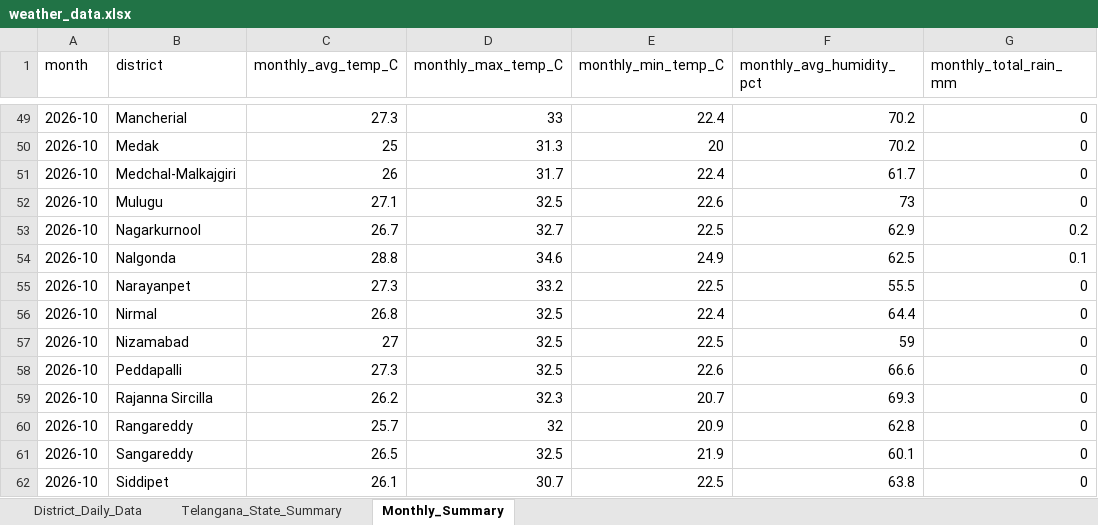
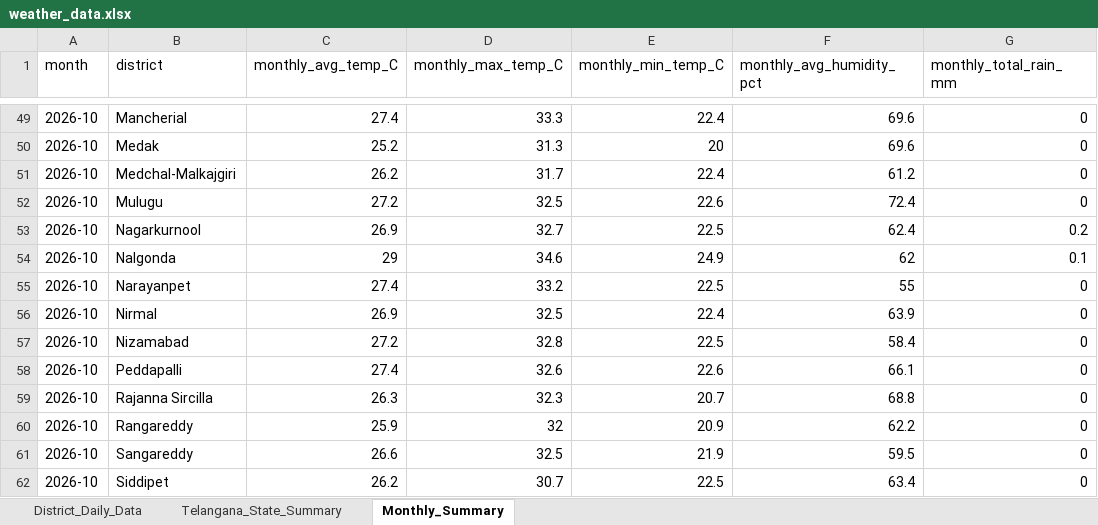
Before and after one commit to molakasohan/weather-analytics, an Excel workbook: data/weather_data.xlsx, sheet Monthly_Summary, drawn as a sheet; only a part is shown, gaps mark what is left out; values as stored, in another font and other column widths than the file's, no borders; the diff covers the shown part only; the diff names each change by its address in the sheet, - before the commit and + after, or states it on an @@ line.

```diff
--- a/data/weather_data.xlsx (sheet Monthly_Summary)
+++ b/data/weather_data.xlsx (sheet Monthly_Summary)
-C49 (monthly_avg_temp_C): 27.3
+C49 (monthly_avg_temp_C): 27.4
-D49 (monthly_max_temp_C): 33
+D49 (monthly_max_temp_C): 33.3
-F49:F50 (monthly_avg_humidity_pct): 70.2
+F49:F50 (monthly_avg_humidity_pct): 69.6
-C50 (monthly_avg_temp_C): 25
+C50 (monthly_avg_temp_C): 25.2
-C51 (monthly_avg_temp_C): 26
+C51 (monthly_avg_temp_C): 26.2
-F51 (monthly_avg_humidity_pct): 61.7
+F51 (monthly_avg_humidity_pct): 61.2
-C52 (monthly_avg_temp_C): 27.1
+C52 (monthly_avg_temp_C): 27.2
-F52 (monthly_avg_humidity_pct): 73
+F52 (monthly_avg_humidity_pct): 72.4
-C53 (monthly_avg_temp_C): 26.7
+C53 (monthly_avg_temp_C): 26.9
-F53 (monthly_avg_humidity_pct): 62.9
+F53 (monthly_avg_humidity_pct): 62.4
-C54 (monthly_avg_temp_C): 28.8
+C54 (monthly_avg_temp_C): 29
-F54 (monthly_avg_humidity_pct): 62.5
+F54 (monthly_avg_humidity_pct): 62
-C55 (monthly_avg_temp_C): 27.3
+C55 (monthly_avg_temp_C): 27.4
-F55 (monthly_avg_humidity_pct): 55.5
+F55 (monthly_avg_humidity_pct): 55
-C56 (monthly_avg_temp_C): 26.8
+C56 (monthly_avg_temp_C): 26.9
-F56 (monthly_avg_humidity_pct): 64.4
+F56 (monthly_avg_humidity_pct): 63.9
-C57 (monthly_avg_temp_C): 27
+C57 (monthly_avg_temp_C): 27.2
-D57 (monthly_max_temp_C): 32.5
+D57 (monthly_max_temp_C): 32.8
-F57 (monthly_avg_humidity_pct): 59
+F57 (monthly_avg_humidity_pct): 58.4
-C58 (monthly_avg_temp_C): 27.3
+C58 (monthly_avg_temp_C): 27.4
-D58 (monthly_max_temp_C): 32.5
+D58 (monthly_max_temp_C): 32.6
-F58 (monthly_avg_humidity_pct): 66.6
+F58 (monthly_avg_humidity_pct): 66.1
-C59 (monthly_avg_temp_C): 26.2
+C59 (monthly_avg_temp_C): 26.3
-F59 (monthly_avg_humidity_pct): 69.3
+F59 (monthly_avg_humidity_pct): 68.8
-C60 (monthly_avg_temp_C): 25.7
+C60 (monthly_avg_temp_C): 25.9
-F60 (monthly_avg_humidity_pct): 62.8
+F60 (monthly_avg_humidity_pct): 62.2
-C61 (monthly_avg_temp_C): 26.5
+C61 (monthly_avg_temp_C): 26.6
-F61 (monthly_avg_humidity_pct): 60.1
+F61 (monthly_avg_humidity_pct): 59.5
-C62 (monthly_avg_temp_C): 26.1
+C62 (monthly_avg_temp_C): 26.2
-F62 (monthly_avg_humidity_pct): 63.8
+F62 (monthly_avg_humidity_pct): 63.4
```
Also changed, not shown: 42 edited cells elsewhere in this sheet, sheet District_Daily_Data, sheet Telangana_State_Summary, 4 other files.
